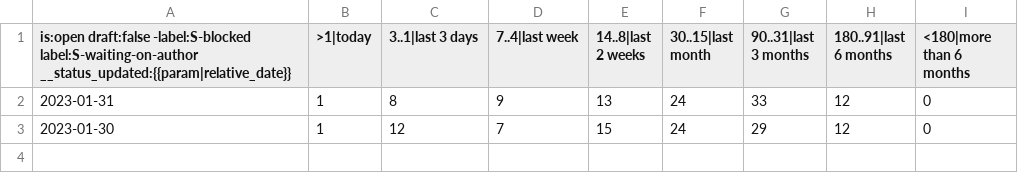
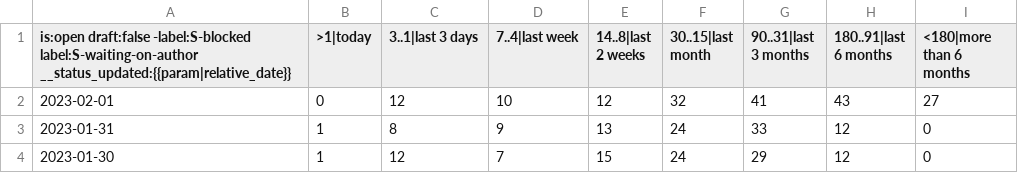
Before and after one commit to pitaj/rustc-pr-tracking, a CSV file: data/rust-lang/rust/pr-author-latency.csv, drawn as a sheet; the diff names each change by its address in the sheet, - before the commit and + after, or states it on an @@ line.

```diff
--- a/data/rust-lang/rust/pr-author-latency.csv
+++ b/data/rust-lang/rust/pr-author-latency.csv
+row 2: 2023-02-01 | 0 | 12 | 10 | 12 | 32 | 41 | 43 | 27
```
Also changed, not shown: data/rust-lang/libs-team/issue-acp-activity.csv, data/rust-lang/rust/pr-activity.csv, 12 other files.
